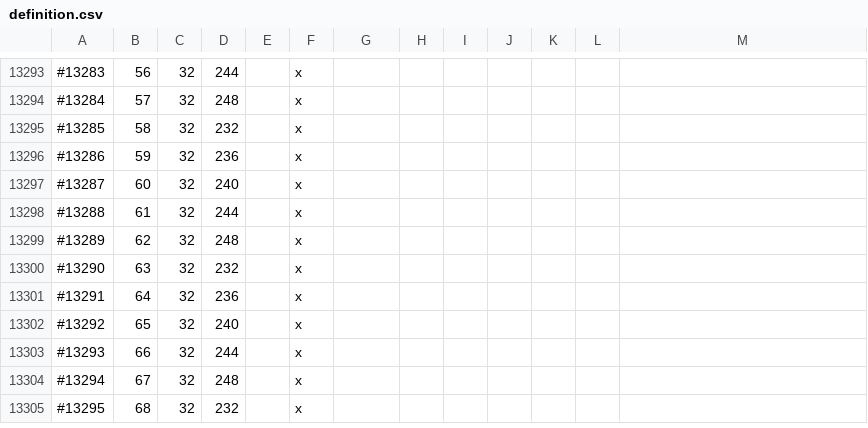
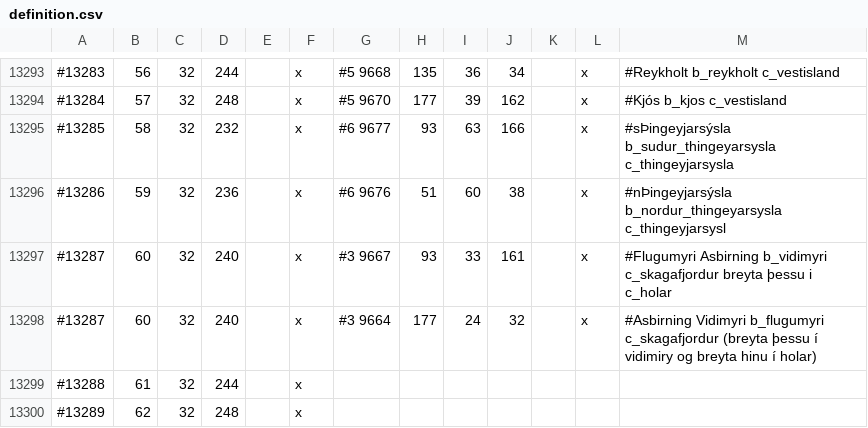
Before and after one commit to Duergur/Old-Covenant, a CSV file: map_data/definition.csv, drawn as a sheet; only a part is shown, gaps mark what is left out; the shorter side is filled out with more unchanged rows; the diff covers the shown part only.

Commit message:
copyaði ísland stuffið á réttan stað. bætti við keywords svo þetta sé léttara næst. á eftir að fjarlægja # fyrir framan provincin og á eftir að skipta út litunum í provinces.png með réttum litum úr þessu skjali.

```diff
--- a/map_data/definition.csv
+++ b/map_data/definition.csv
@@ -13293,6 +13293,7 @@
-#13283;56;32;244;;x;
-#13284;57;32;248;;x;
-#13285;58;32;232;;x;
-#13286;59;32;236;;x;
-#13287;60;32;240;;x;
+#13283;56;32;244;;x; #5 9668;135;36;34;;x; #Reykholt b_reykholt c_vestisland
+#13284;57;32;248;;x; #5 9670;177;39;162;;x; #Kjós b_kjos c_vestisland
+#13285;58;32;232;;x; #6 9677;93;63;166;;x; #sÞingeyjarsýsla b_sudur_thingeyarsysla c_thingeyjarsysla
+#13286;59;32;236;;x; #6 9676;51;60;38;;x; #nÞingeyjarsýsla b_nordur_thingeyarsysla c_thingeyjarsysl
+#13287;60;32;240;;x; #3 9667;93;33;161;;x; #Flugumyri Asbirning b_vidimyri c_skagafjordur breyta þessu i c_holar
+#13287;60;32;240;;x; #3 9664;177;24;32;;x; #Asbirning Vidimyri b_flugumyri c_skagafjordur (breyta þessu í vidimiry og breyta hinu í holar)
 #13288;61;32;244;;x;
```
Also changed, not shown: 74 edited cells elsewhere in this file.
